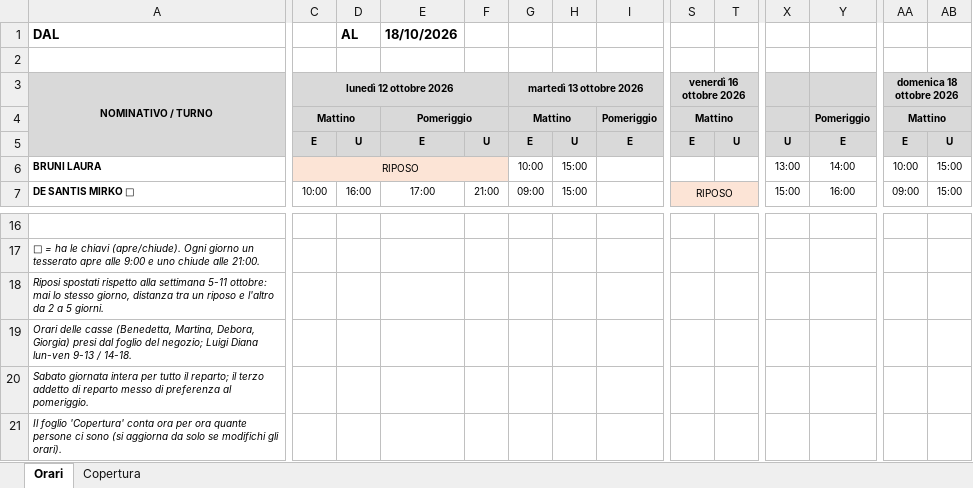
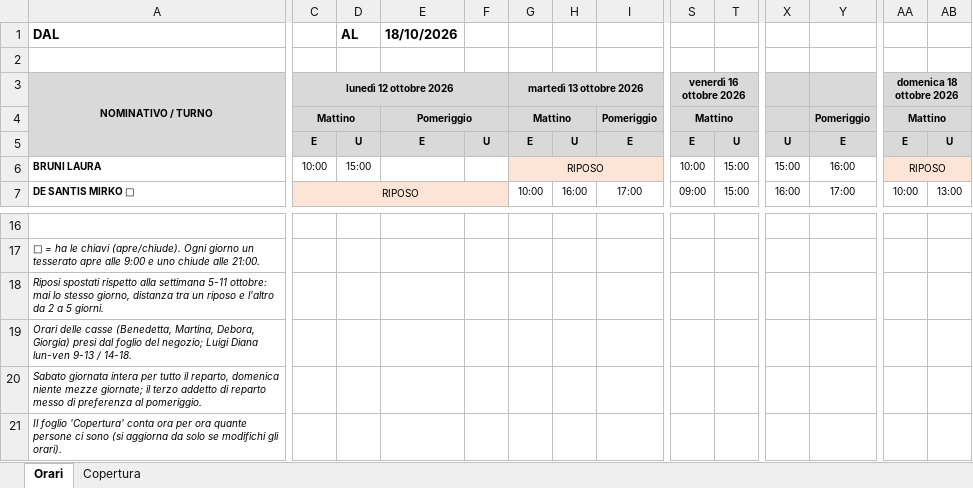
Before and after one commit to Sawyer122b/Pfjkdod, an Excel workbook: orari/Orari_12-18_ottobre_2026.xlsx, sheet Orari, drawn as a sheet; only a part is shown, gaps mark what is left out; values as stored, in another font and other column widths than the file's, no borders; the diff covers the shown part only; the diff names each change by its address in the sheet, - before the commit and + after, or states it on an @@ line.

```diff
--- a/orari/Orari_12-18_ottobre_2026.xlsx (sheet Orari)
+++ b/orari/Orari_12-18_ottobre_2026.xlsx (sheet Orari)
-C6: RIPOSO
+C6: 10:00
-C6:F6 fill: #FCE4D6
+C6:F6 fill: none
-C6:F6 merged
-D6: (empty)
+D6: 15:00
-G6: 10:00
+G6: RIPOSO
-G6:I6 fill: none
+G6:I6 fill: #FCE4D6
+G6:J6 merged
-H6: 15:00
+H6: (empty)
-S6: (empty)
+S6: 10:00
-T6:T7: (empty)
+T6:T7: 15:00
-X6: 13:00
+X6: 15:00
-Y6: 14:00
+Y6: 16:00
-AA6: 10:00
+AA6: RIPOSO
-AA6:AB6 fill: none
+AA6:AB6 fill: #FCE4D6
+AA6:AD6 merged
-AB6: 15:00
+AB6: (empty)
-C7: 10:00
+C7: RIPOSO
-C7:F7 fill: none
+C7:F7 fill: #FCE4D6
+C7:F7 merged
-D7: 16:00
+D7: (empty)
-E7: 17:00
+E7: (empty)
-F7: 21:00
+F7: (empty)
-G7: 09:00
+G7: 10:00
-H7: 15:00
+H7: 16:00
-I7: (empty)
+I7: 17:00
-S7: RIPOSO
+S7: 09:00
-S7:T7 fill: #FCE4D6
+S7:T7 fill: none
-S7:V7 merged
-X7: 15:00
+X7: 16:00
-Y7: 16:00
+Y7: 17:00
-AA7: 09:00
+AA7: 10:00
-AB7: 15:00
+AB7: 13:00
-A20: …tutto il reparto; il terzo…
+A20: …tutto il reparto, domenica niente mezze giornate; il terzo…
```
Also changed, not shown: 60 edited cells, cell formats and merged cells elsewhere in this sheet, 3 other files.
